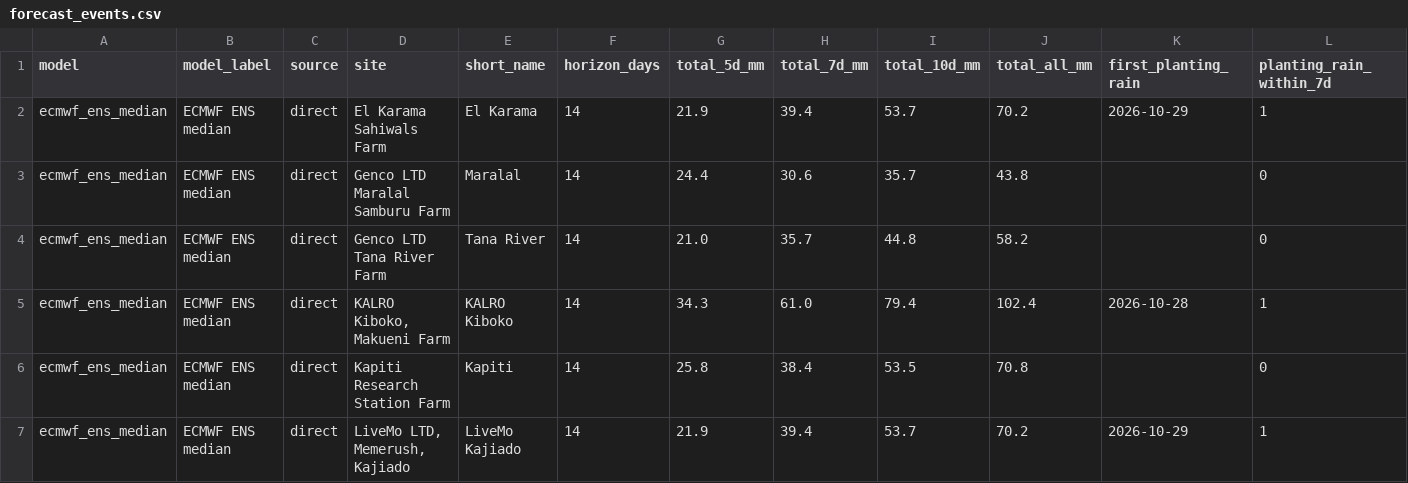
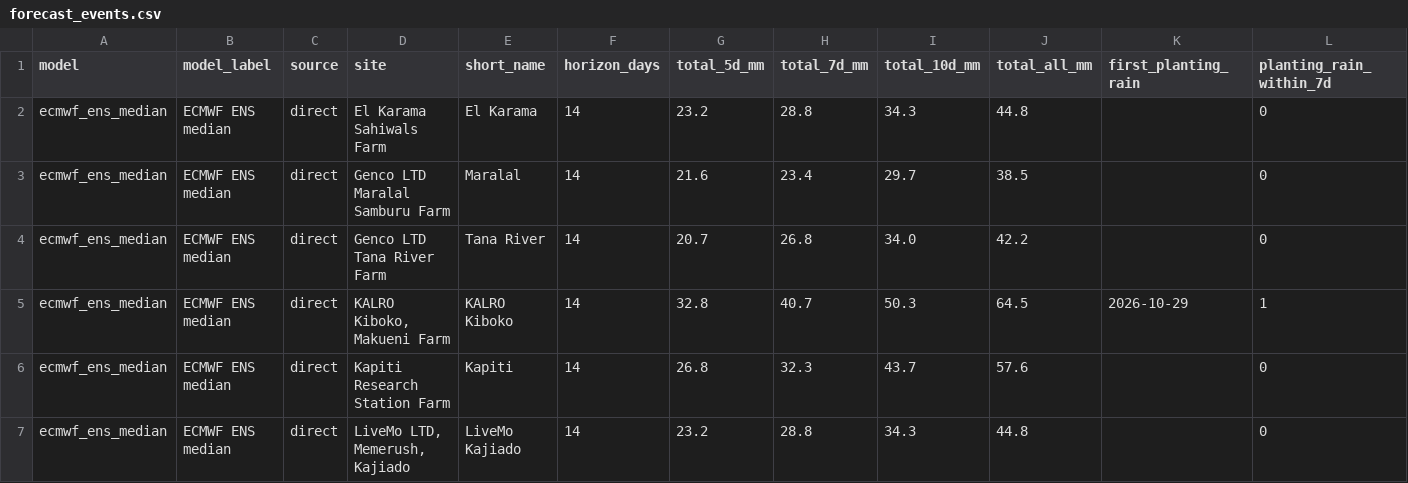
Before and after one commit to YonSci/-Operational-Multi-Model-Seasonal-Forecasting-System, a CSV file: frontend/public/tracker/data/forecast_events.csv, drawn as a sheet; only a part is shown; the diff covers the shown part only.

```diff
--- a/frontend/public/tracker/data/forecast_events.csv
+++ b/frontend/public/tracker/data/forecast_events.csv
@@ -1,7 +1,7 @@
 model,model_label,source,site,short_name,horizon_days,total_5d_mm,total_7d_mm,total_10d_mm,total_all_mm,first_planting_rain,planting_rain_within_7d
-ecmwf_ens_median,ECMWF ENS median,direct,El Karama Sahiwals Farm,El Karama,14,21.9,39.4,53.7,70.2,2026-10-29,1
-ecmwf_ens_median,ECMWF ENS median,direct,Genco LTD Maralal Samburu Farm,Maralal,14,24.4,30.6,35.7,43.8,,0
-ecmwf_ens_median,ECMWF ENS median,direct,Genco LTD Tana River Farm,Tana River,14,21.0,35.7,44.8,58.2,,0
-ecmwf_ens_median,ECMWF ENS median,direct,"KALRO Kiboko, Makueni Farm",KALRO Kiboko,14,34.3,61.0,79.4,102.4,2026-10-28,1
-ecmwf_ens_median,ECMWF ENS median,direct,Kapiti Research Station Farm,Kapiti,14,25.8,38.4,53.5,70.8,,0
-ecmwf_ens_median,ECMWF ENS median,direct,"LiveMo LTD, Memerush, Kajiado",LiveMo Kajiado,14,21.9,39.4,53.7,70.2,2026-10-29,1
+ecmwf_ens_median,ECMWF ENS median,direct,El Karama Sahiwals Farm,El Karama,14,23.2,28.8,34.3,44.8,,0
+ecmwf_ens_median,ECMWF ENS median,direct,Genco LTD Maralal Samburu Farm,Maralal,14,21.6,23.4,29.7,38.5,,0
+ecmwf_ens_median,ECMWF ENS median,direct,Genco LTD Tana River Farm,Tana River,14,20.7,26.8,34.0,42.2,,0
+ecmwf_ens_median,ECMWF ENS median,direct,"KALRO Kiboko, Makueni Farm",KALRO Kiboko,14,32.8,40.7,50.3,64.5,2026-10-29,1
+ecmwf_ens_median,ECMWF ENS median,direct,Kapiti Research Station Farm,Kapiti,14,26.8,32.3,43.7,57.6,,0
+ecmwf_ens_median,ECMWF ENS median,direct,"LiveMo LTD, Memerush, Kajiado",LiveMo Kajiado,14,23.2,28.8,34.3,44.8,,0
```
Also changed, not shown: 139 edited cells elsewhere in this file, frontend/public/tracker/data/ens_daily.csv, frontend/public/tracker/data/forecast.csv, 24 other files.
